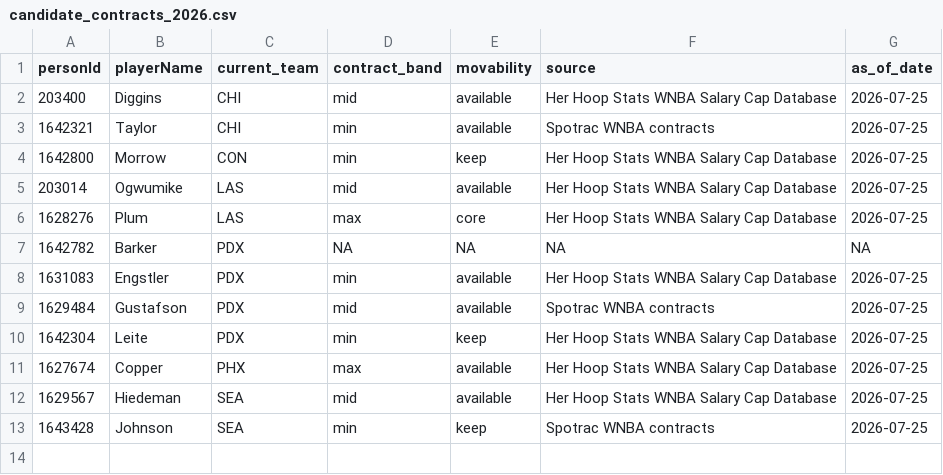
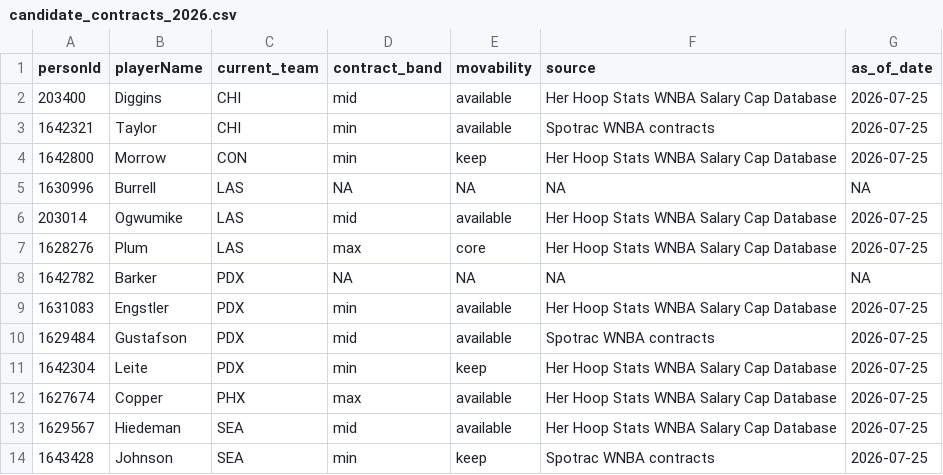
Before and after one commit to wendyguan24/wnba-2026-deadline-framework, a CSV file: data/reference/candidate_contracts_2026.csv, drawn as a sheet.

```diff
--- a/data/reference/candidate_contracts_2026.csv
+++ b/data/reference/candidate_contracts_2026.csv
@@ -4,2 +4,3 @@ personId,playerName,current_team,contract_band,movability,source,as_of_date
 1642800,Morrow,CON,min,keep,Her Hoop Stats WNBA Salary Cap Database,2026-07-25
+1630996,Burrell,LAS,NA,NA,NA,NA
 203014,Ogwumike,LAS,mid,available,Her Hoop Stats WNBA Salary Cap Database,2026-07-25
```
Also changed, not shown: output/fit_targets.csv, 4 other files.
